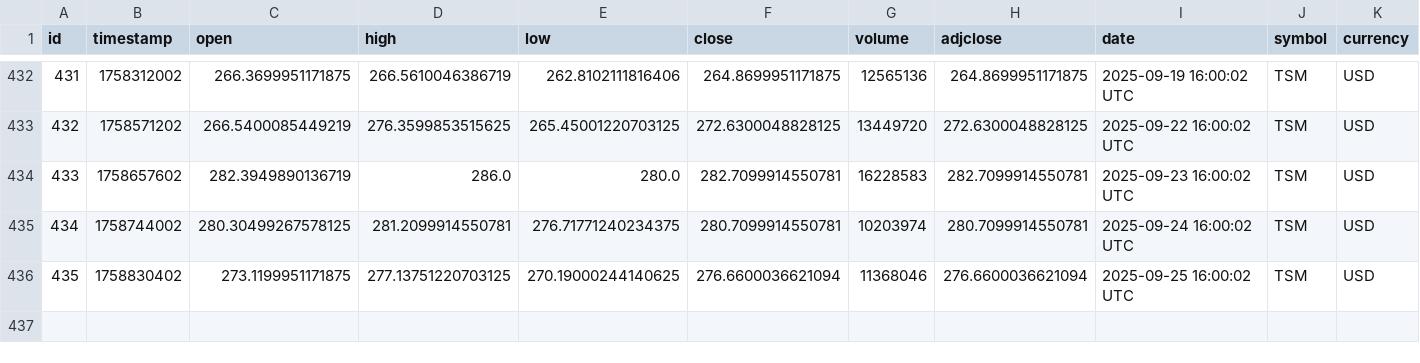
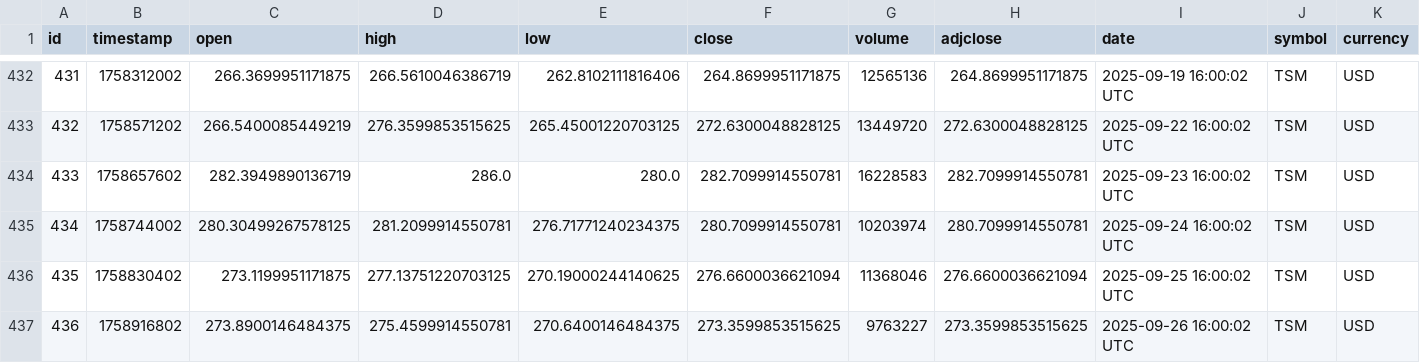
Before and after one commit to IbarraOrtizDev/ProyectoIntegradoV, a CSV file: src/static/data/historical.csv, drawn as a sheet; only a part is shown, gaps mark what is left out; rows hold the shown columns only; the diff names each change by its address in the sheet, - before the commit and + after, or states it on an @@ line.

```diff
--- a/src/static/data/historical.csv
+++ b/src/static/data/historical.csv
+row 437: 436 | 1758916802 | 273.8900146484375 | 275.4599914550781 | 270.6400146484375 | 273.3599853515625 | 9763227 | 273.3599853515625 | 2025-09-26 16:00:02 UTC | TSM | USD
```
Also changed, not shown: src/static/eda/estadisticas_descriptivas.csv, 10 other files.
